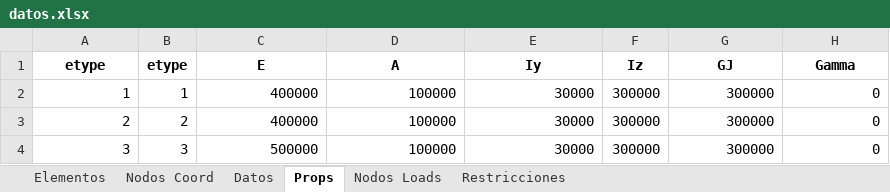
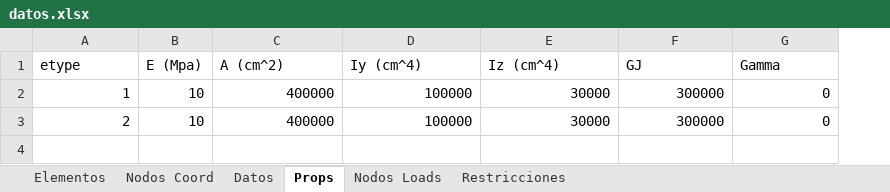
Before and after one commit to Jean70402/CalculadoraCerchas, an Excel workbook: datos/datos.xlsx, sheet Props, drawn as a sheet; values as stored, in another font and other column widths than the file's, no borders; removed rows and columns are numbered as before the commit, all else as after; the diff names each change by its address in the sheet, - before the commit and + after, or states it on an @@ line.

```diff
--- a/datos/datos.xlsx (sheet Props)
+++ b/datos/datos.xlsx (sheet Props)
-column B (etype), rows 2-3: 1 | 2
+column B (E (Mpa)), rows 2-3: 10 | 10
-column F (Iz), rows 2-3: 300000 | 300000
@@ A1 bold: on → off, alignment: center → left @@
-C1: E
+C1: A (cm^2)
@@ C1:E1 bold: on → off, alignment: center → left @@
-D1: A
+D1: Iy (cm^4)
-E1: Iy
+E1: Iz (cm^4)
@@ F1:G1 bold: on → off, alignment: center → left @@
-row 4: 3 | 3 | 500000 | 100000 | 30000 | 300000 | 300000 | 0
```
Also changed, not shown: sheet Restricciones, sheet Nodos Loads, sheet Nodos Coord, sheet Elementos, sheet Datos, extras/CustomInterface/ExcelGenerado/datos.xlsx, 3 other files.
